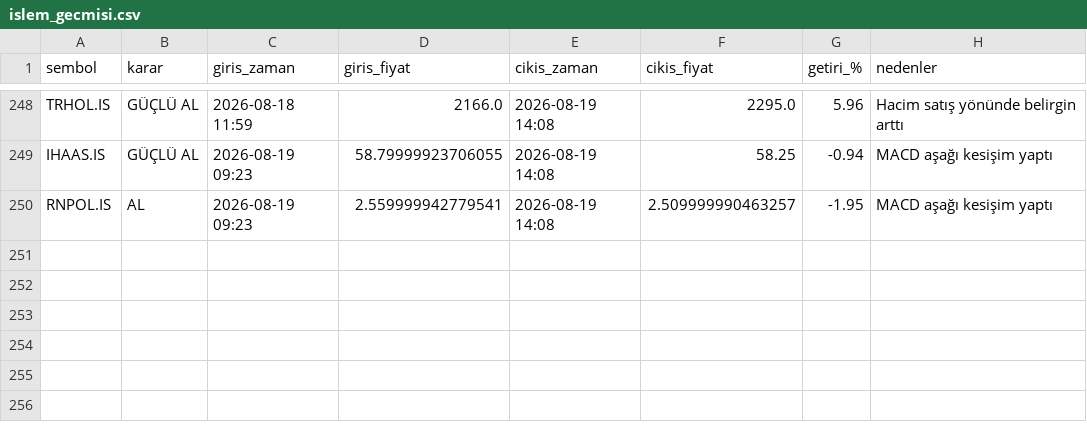
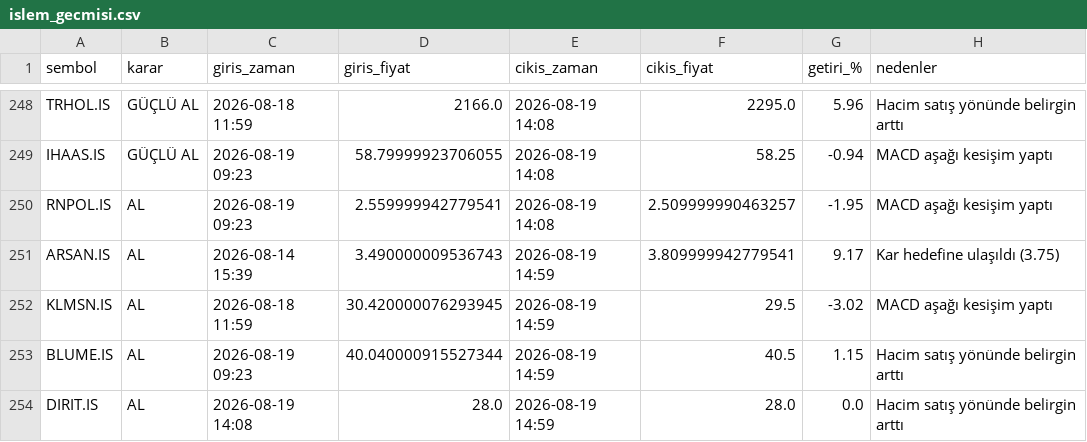
Before and after one commit to cotanakosmanbeyaz-droid/Hisse_arama, a CSV file: islem_gecmisi.csv, drawn as a sheet; only a part is shown, gaps mark what is left out; the diff names each change by its address in the sheet, - before the commit and + after, or states it on an @@ line.

```diff
--- a/islem_gecmisi.csv
+++ b/islem_gecmisi.csv
+row 251: ARSAN.IS | AL | 2026-08-14 15:39 | 3.490000009536743 | 2026-08-19 14:59 | 3.809999942779541 | 9.17 | Kar hedefine ulaşıldı (3.75)
+row 252: KLMSN.IS | AL | 2026-08-18 11:59 | 30.420000076293945 | 2026-08-19 14:59 | 29.5 | -3.02 | MACD aşağı kesişim yaptı
+row 253: BLUME.IS | AL | 2026-08-19 09:23 | 40.040000915527344 | 2026-08-19 14:59 | 40.5 | 1.15 | Hacim satış yönünde belirgin arttı
+row 254: DIRIT.IS | AL | 2026-08-19 14:08 | 28.0 | 2026-08-19 14:59 | 28.0 | 0.0 | Hacim satış yönünde belirgin arttı
```
Also changed, not shown: 1 other file.
